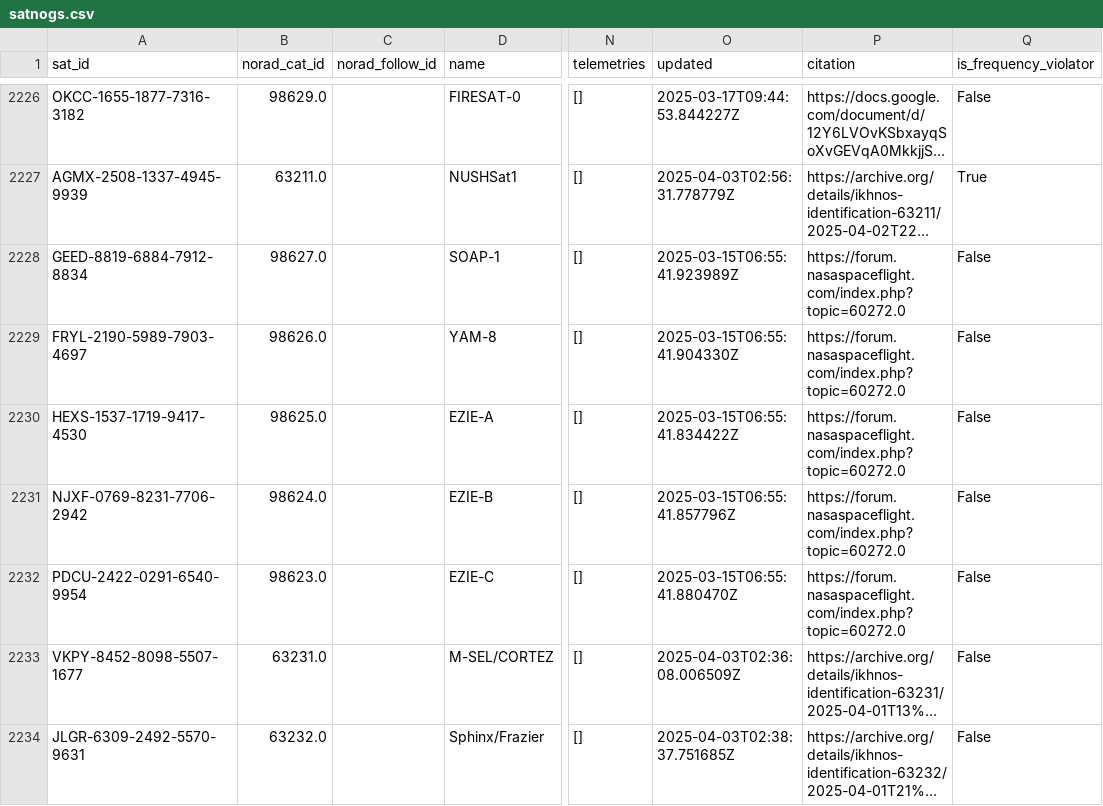
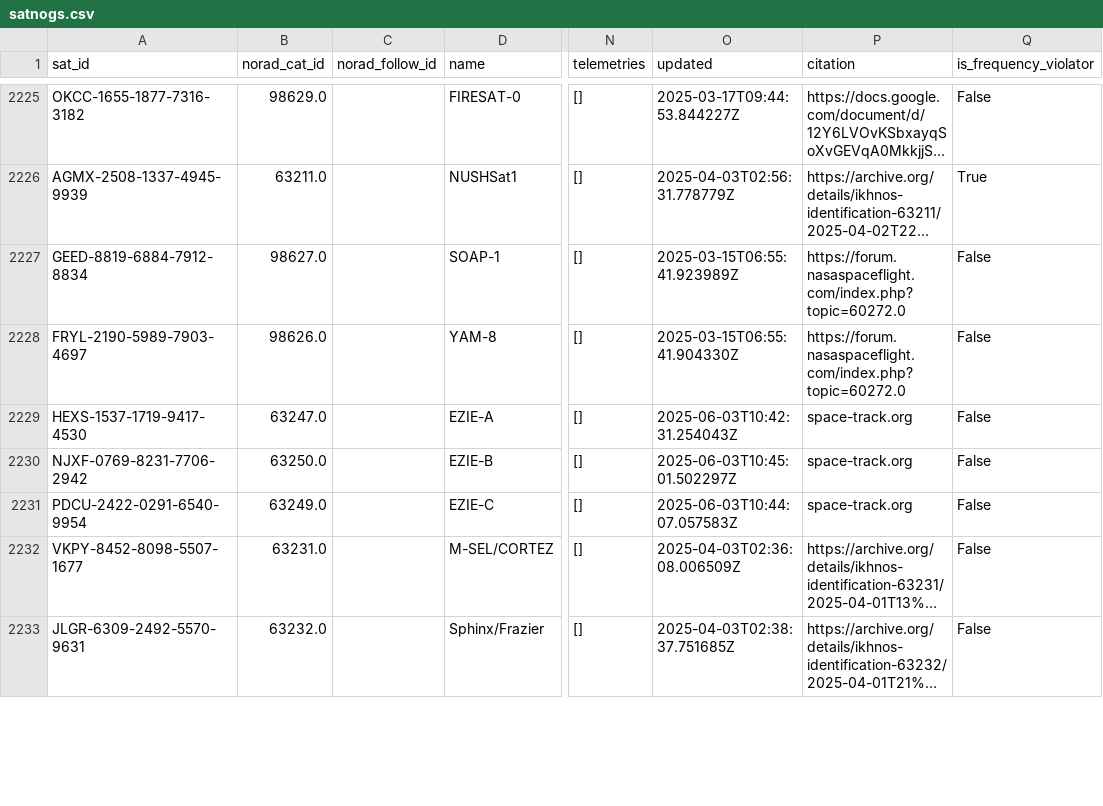
Before and after one commit to hyundotio/amateur-satellite-database, a CSV file: data/satnogs.csv, drawn as a sheet; only a part is shown, gaps mark what is left out; long unchanged cells end in …; addresses are those after the commit; the diff covers the shown part only; the diff names each change by its address in the sheet, - before the commit and + after, or states it on an @@ line.

```diff
--- a/data/satnogs.csv
+++ b/data/satnogs.csv
-B2229 (norad_cat_id): 98625.0
+B2229 (norad_cat_id): 63247.0
-O2229 (updated): 2025-03-15T06:55:41.834422Z
+O2229 (updated): 2025-06-03T10:42:31.254043Z
-P2229:P2231 (citation): https://forum.nasaspaceflight.com/index.php?topic=60272.0
+P2229:P2231 (citation): space-track.org
-B2230 (norad_cat_id): 98624.0
+B2230 (norad_cat_id): 63250.0
-O2230 (updated): 2025-03-15T06:55:41.857796Z
+O2230 (updated): 2025-06-03T10:45:01.502297Z
-B2231 (norad_cat_id): 98623.0
+B2231 (norad_cat_id): 63249.0
-O2231 (updated): 2025-03-15T06:55:41.880470Z
+O2231 (updated): 2025-06-03T10:44:07.057583Z
```
Also changed, not shown: 1 removed row and 38 edited cells elsewhere in this file, 1 other file.
